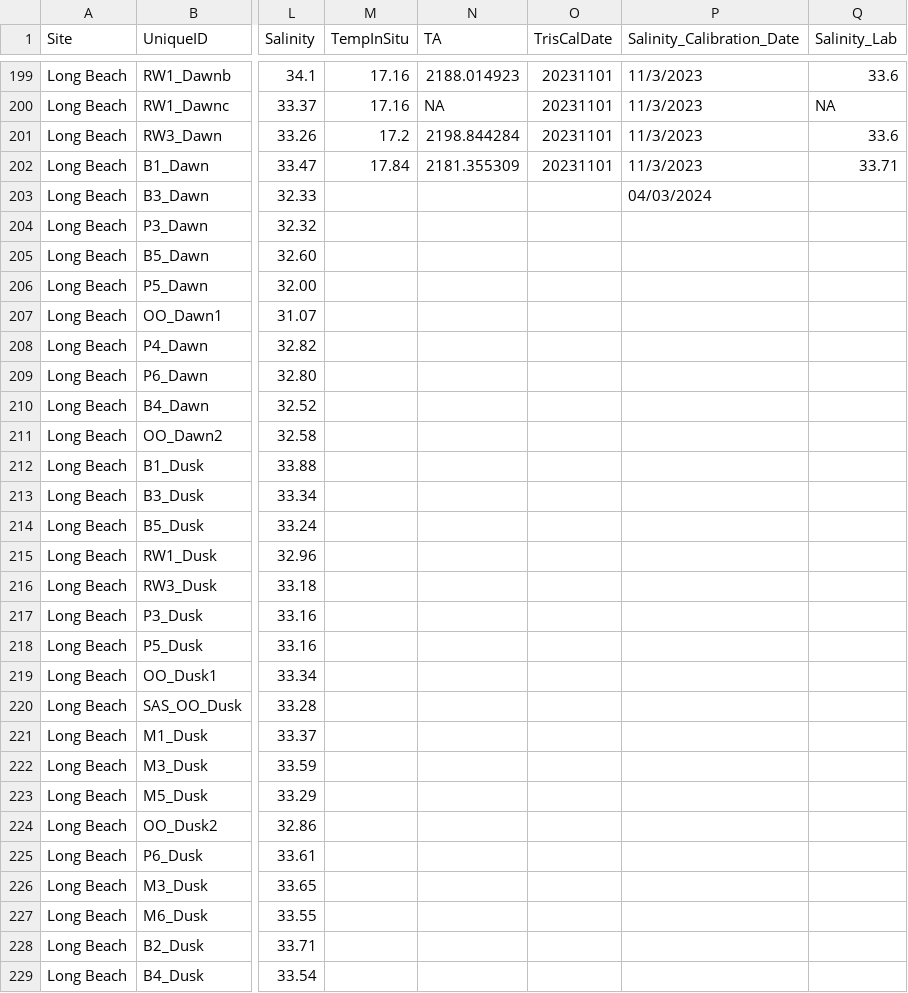
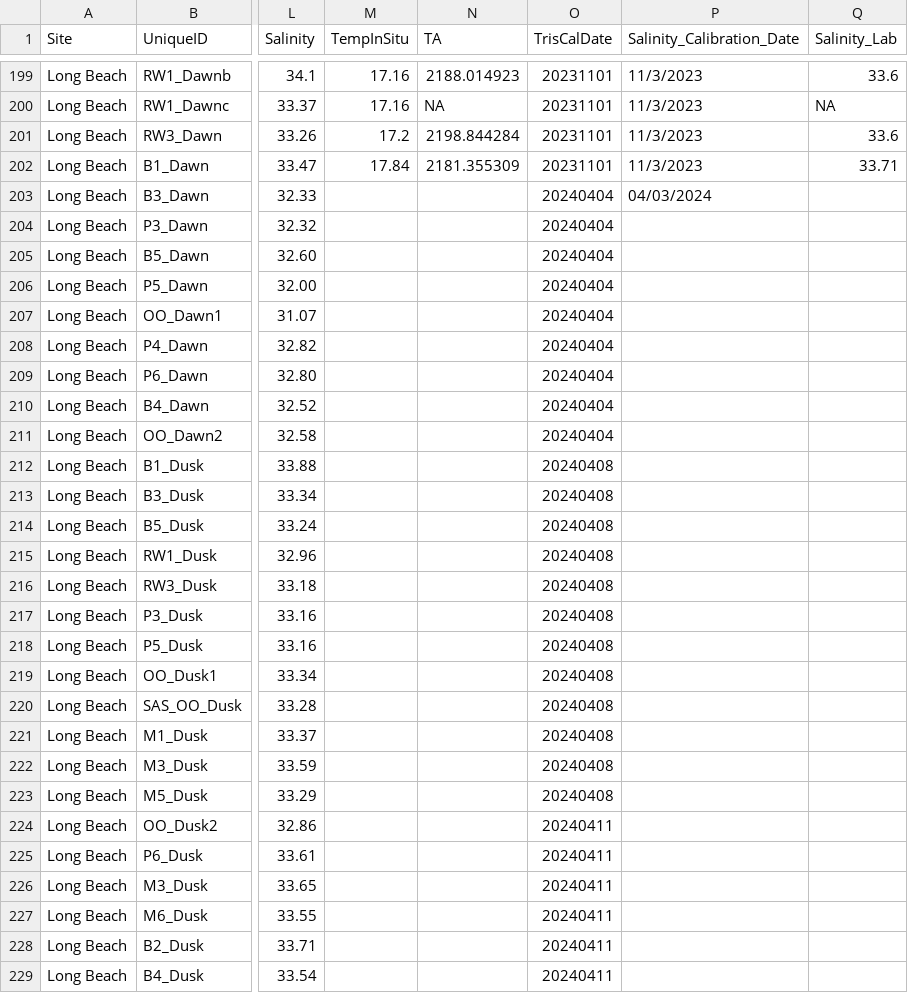
Before and after one commit to njsilbiger/SantaCruz_EcoFun, a CSV file: Data/Biogeochemistry/pHProbe_Data.csv, drawn as a sheet; only a part is shown, gaps mark what is left out; the diff covers the shown part only; the diff names each change by its address in the sheet, - before the commit and + after, or states it on an @@ line.

Commit message:
Update pHProbe_Data.csv

```diff
--- a/Data/Biogeochemistry/pHProbe_Data.csv
+++ b/Data/Biogeochemistry/pHProbe_Data.csv
-O203:O211 (TrisCalDate): (empty)
+O203:O211 (TrisCalDate): 20240404
-O212:O223 (TrisCalDate): (empty)
+O212:O223 (TrisCalDate): 20240408
-O224:O229 (TrisCalDate): (empty)
+O224:O229 (TrisCalDate): 20240411
```
Also changed, not shown: 98 edited cells elsewhere in this file.
